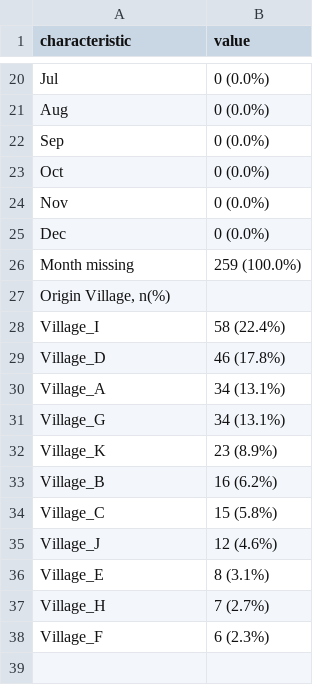
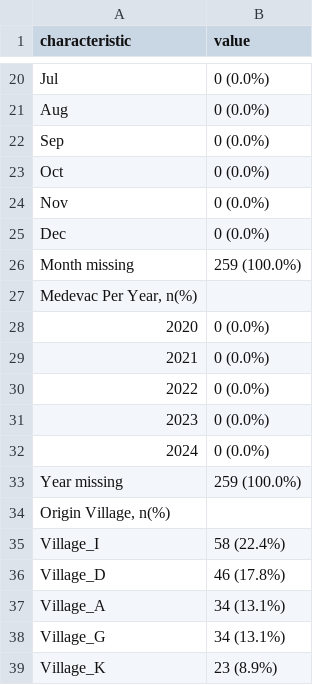
Before and after one commit to briceOO7/pediatric_data, a CSV file: outputs/tables/table1_patient_characteristics.csv, drawn as a sheet; only a part is shown, gaps mark what is left out; the shorter side is filled out with more unchanged rows; the diff names each change by its address in the sheet, - before the commit and + after, or states it on an @@ line.

```diff
--- a/outputs/tables/table1_patient_characteristics.csv
+++ b/outputs/tables/table1_patient_characteristics.csv
+row 27: Medevac Per Year, n(%)
+row 28: 2020 | 0 (0.0%)
+row 29: 2021 | 0 (0.0%)
+row 30: 2022 | 0 (0.0%)
+row 31: 2023 | 0 (0.0%)
+row 32: 2024 | 0 (0.0%)
+row 33: Year missing | 259 (100.0%)
```
Also changed, not shown: 2 other files.
